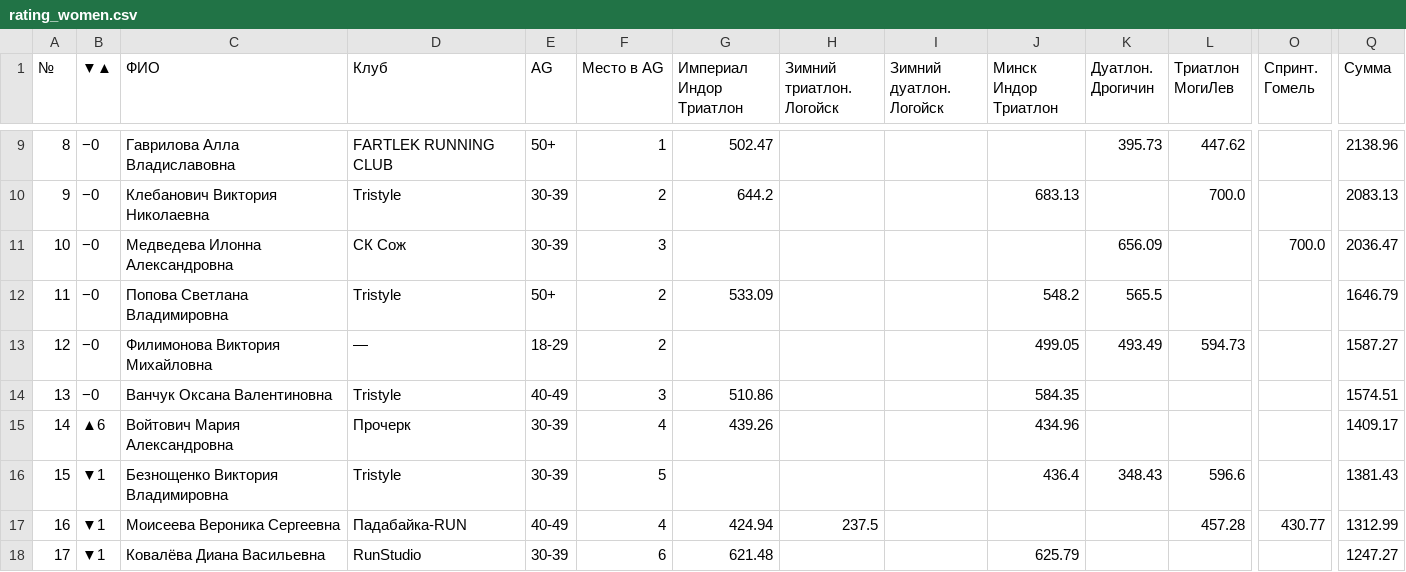
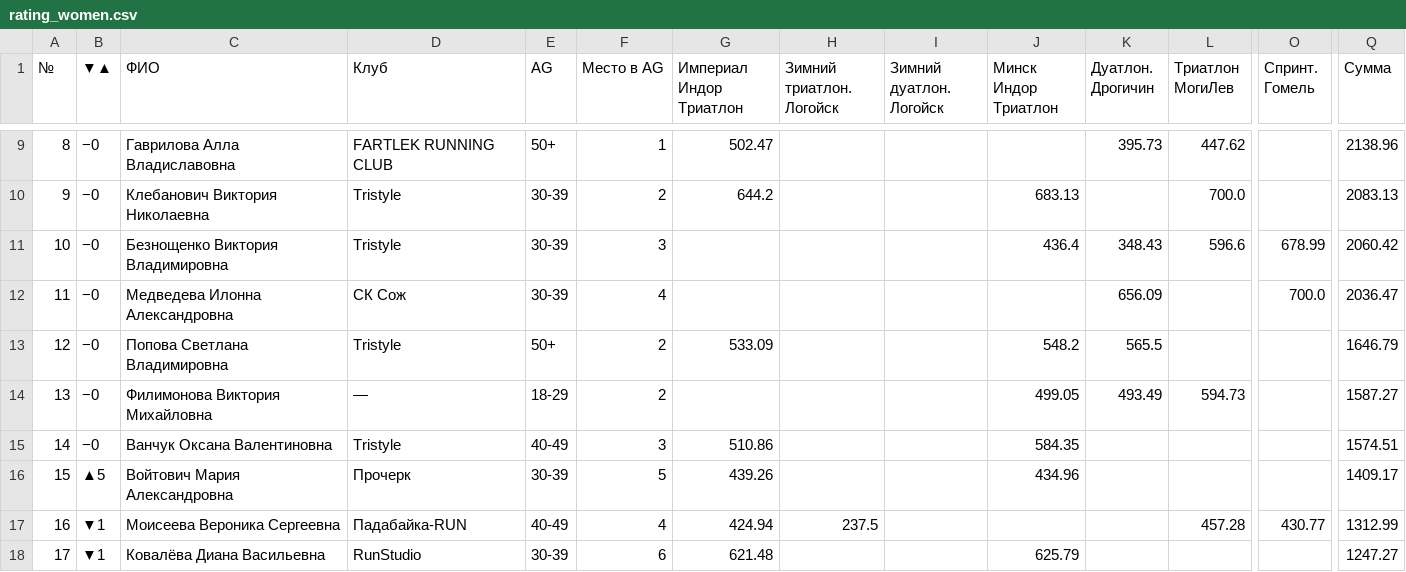
Before and after one commit to mkharytonau/bft-league-rating, a CSV file: src/main/resources/2026/rating_women.csv, drawn as a sheet; only a part is shown, gaps mark what is left out; removed rows and columns are numbered as before the commit, all else as after; rows hold the shown columns only; the diff names each change by its address in the sheet, - before the commit and + after, or states it on an @@ line.

```diff
--- a/src/main/resources/2026/rating_women.csv
+++ b/src/main/resources/2026/rating_women.csv
+row 11: 10 | −0 | Безнощенко Виктория Владимировна | Tristyle | 30-39 | 3 |  |  |  | 436.4 | 348.43 | 596.6 | 678.99 | 2060.42
-A12 (№): 10
+A12 (№): 11
-F12 (Место в AG): 3
+F12 (Место в AG): 4
-A13 (№): 11
+A13 (№): 12
-A14 (№): 12
+A14 (№): 13
-A15 (№): 13
+A15 (№): 14
-A16 (№): 14
+A16 (№): 15
-B16 (▼▲): ▲6
+B16 (▼▲): ▲5
-F16 (Место в AG): 4
+F16 (Место в AG): 5
-row 16: 15 | ▼1 | Безнощенко Виктория Владимировна | Tristyle | 30-39 | 5 |  |  |  | 436.4 | 348.43 | 596.6 |  | 1381.43
```
Also changed, not shown: src/main/resources/2026/KubokPolesiaGomel/women_calculated.csv, src/main/resources/2026/name_mapping.csv, 3 other files.
